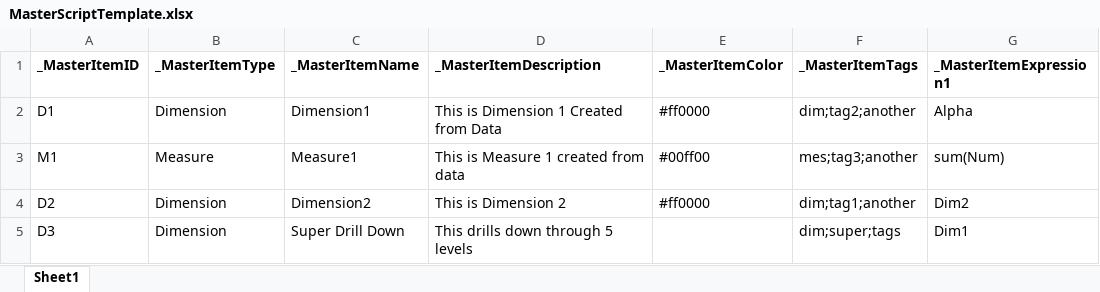
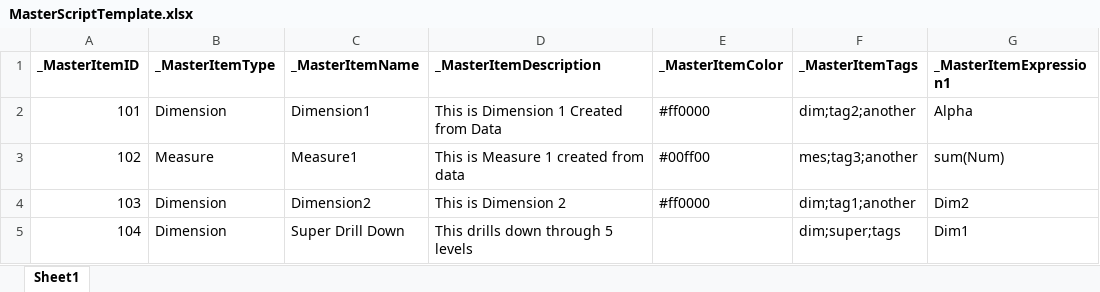
Before and after one commit to AnalyticsEarth/MasterScript, an Excel workbook: Example/MasterScriptTemplate.xlsx, sheet Sheet1, drawn as a sheet; only a part is shown; values as stored, in another font and other column widths than the file's, no borders; the diff names each change by its address in the sheet, - before the commit and + after, or states it on an @@ line.

Commit message:
Fix issue where required 5 Expression fields. Now works with dynamic list as designed.
Version 1.0.1

```diff
--- a/Example/MasterScriptTemplate.xlsx (sheet Sheet1)
+++ b/Example/MasterScriptTemplate.xlsx (sheet Sheet1)
-A2 (_MasterItemID): D1
+A2 (_MasterItemID): 101
-A3 (_MasterItemID): M1
+A3 (_MasterItemID): 102
-A4 (_MasterItemID): D2
+A4 (_MasterItemID): 103
-A5 (_MasterItemID): D3
+A5 (_MasterItemID): 104
```
Also changed, not shown: 4 other files.
